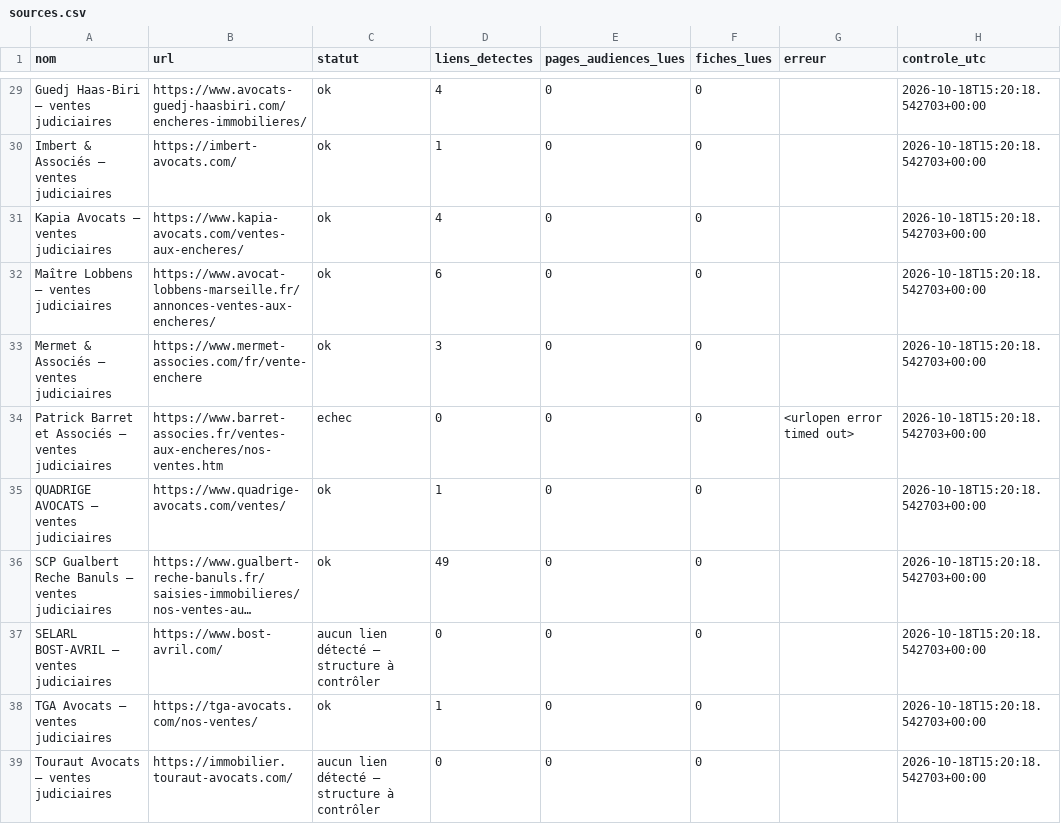
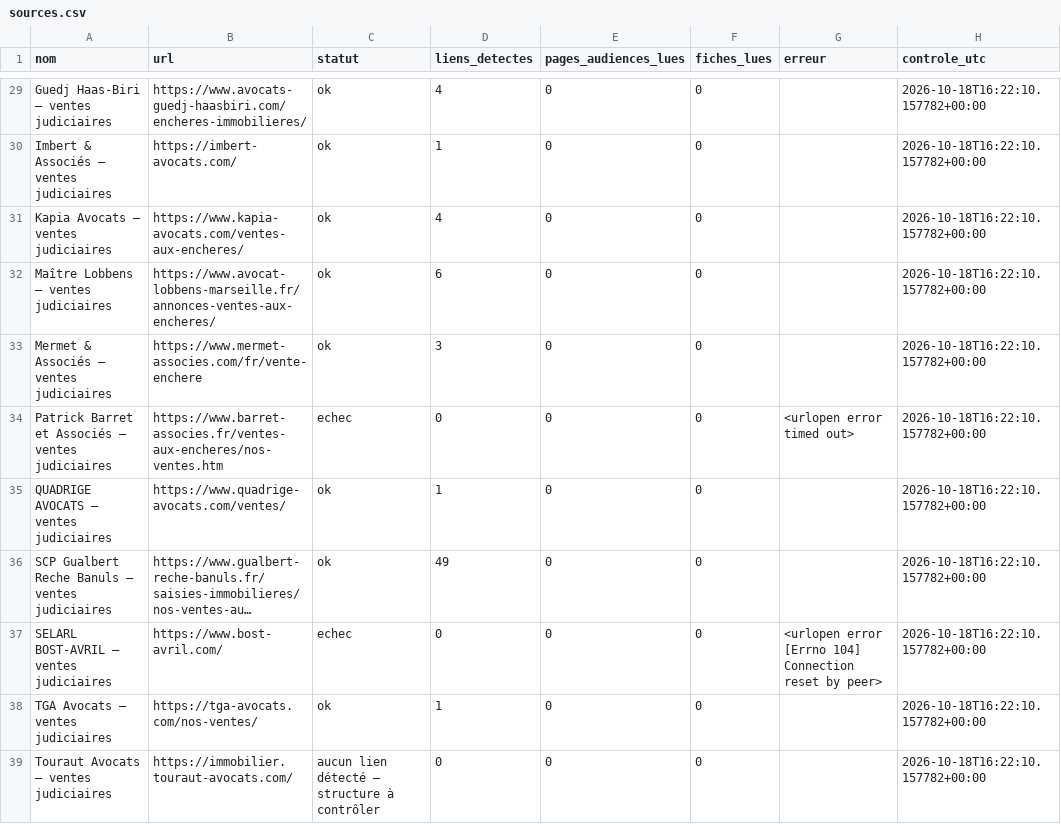
Before and after one commit to adjudications-france-monitor/adjudications-france-monitor, a CSV file: rapports/sources.csv, drawn as a sheet; only a part is shown, gaps mark what is left out; long unchanged cells end in …; the diff covers the shown part only; the diff names each change by its address in the sheet, - before the commit and + after, or states it on an @@ line.

```diff
--- a/rapports/sources.csv
+++ b/rapports/sources.csv
-H29:H39 (controle_utc): 2026-10-18T15:20:18.542703+00:00
+H29:H39 (controle_utc): 2026-10-18T16:22:10.157782+00:00
-C37 (statut): aucun lien détecté — structure à contrôler
+C37 (statut): echec
-G37 (erreur): (empty)
+G37 (erreur): <urlopen error [Errno 104] Connection reset by peer>
```
Also changed, not shown: 32 edited cells elsewhere in this file, rapports/dernier.csv, 2 other files.
